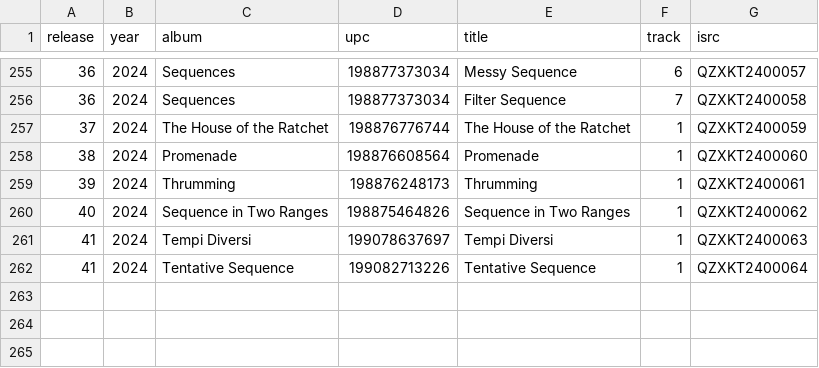
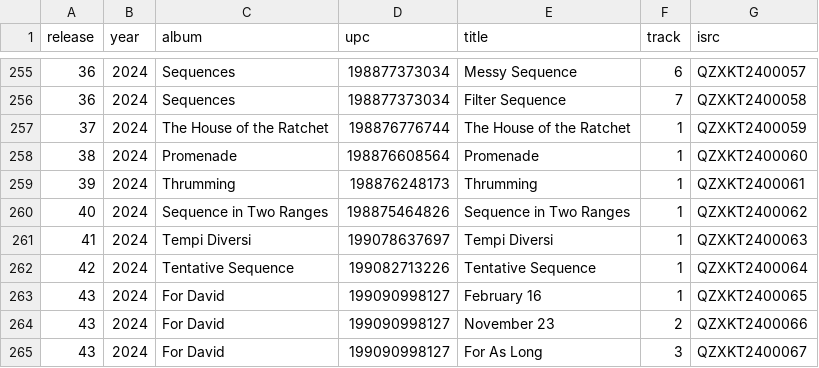
Before and after one commit to parasaurolophus/rader.us, a CSV file: data/musicography.csv, drawn as a sheet; only a part is shown, gaps mark what is left out.

Commit message:
Update musicography

```diff
--- a/data/musicography.csv
+++ b/data/musicography.csv
@@ -261,2 +261,5 @@ release,year,album,upc,title,track,isrc
 41,2024,Tempi Diversi,199078637697,Tempi Diversi,1,QZXKT2400063
-41,2024,Tentative Sequence,199082713226,Tentative Sequence,1,QZXKT2400064
+42,2024,Tentative Sequence,199082713226,Tentative Sequence,1,QZXKT2400064
+43,2024,For David,199090998127,February 16,1,QZXKT2400065
+43,2024,For David,199090998127,November 23,2,QZXKT2400066
+43,2024,For David,199090998127,For As Long,3,QZXKT2400067
```
